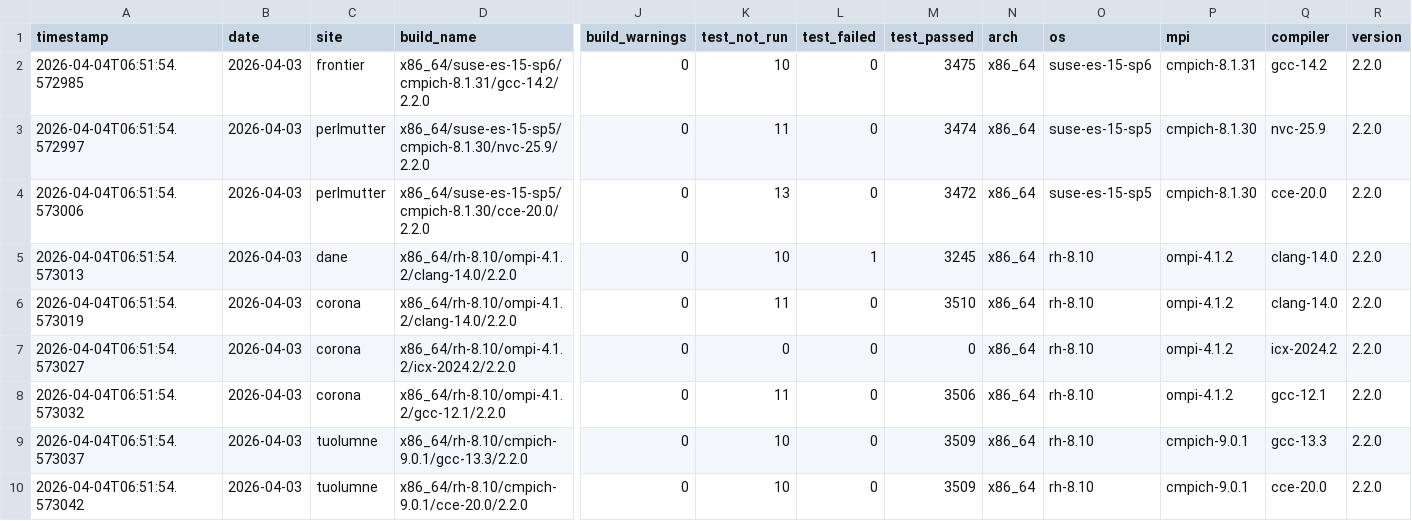
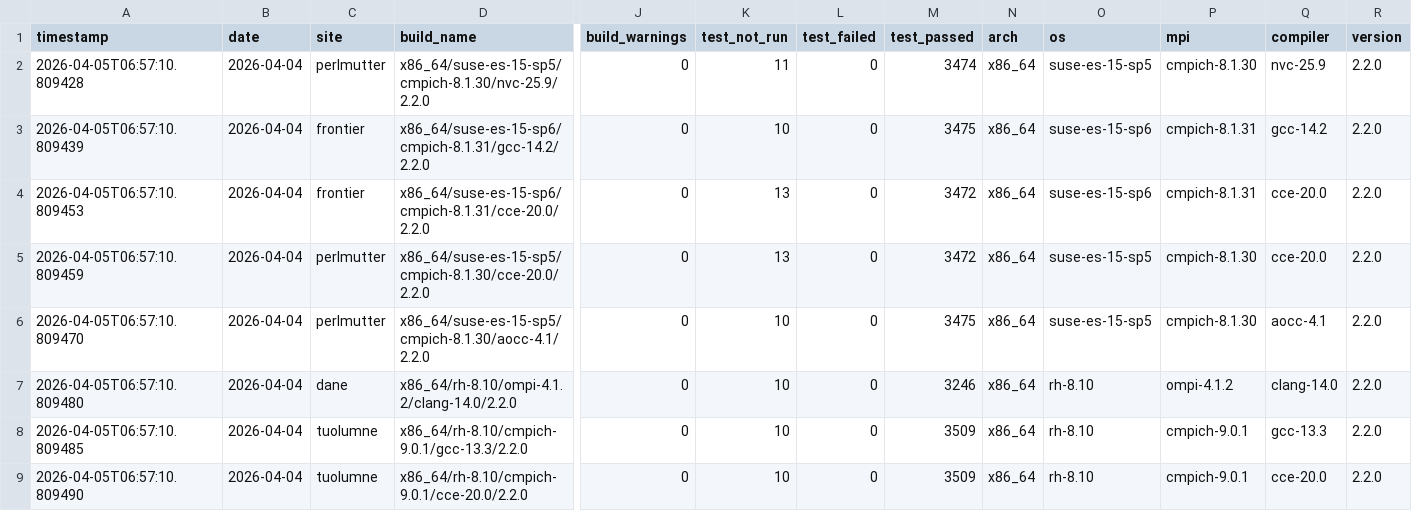
Before and after one commit to hyoklee/hpc-h5, a CSV file: src/hpc_test_results.csv, drawn as a sheet; only a part is shown, gaps mark what is left out; removed rows and columns are numbered as before the commit, all else as after; rows hold the shown columns only; the diff covers the shown part only; the diff names each change by its address in the sheet, - before the commit and + after, or states it on an @@ line.

```diff
--- a/src/hpc_test_results.csv
+++ b/src/hpc_test_results.csv
+row 2: 2026-04-05T06:57:10.809428 | 2026-04-04 | perlmutter | x86_64/suse-es-15-sp5/cmpich-8.1.30/nvc-25.9/2.2.0 | 0 | 11 | 0 | 3474 | x86_64 | suse-es-15-sp5 | cmpich-8.1.30 | nvc-25.9 | 2.2.0
-A3 (timestamp): 2026-04-04T06:51:54.572985
+A3 (timestamp): 2026-04-05T06:57:10.809439
-B3:B7 (date): 2026-04-03
+B3:B7 (date): 2026-04-04
-A4 (timestamp): 2026-04-04T06:51:54.572997
+A4 (timestamp): 2026-04-05T06:57:10.809453
-C4 (site): perlmutter
+C4 (site): frontier
-D4 (build_name): x86_64/suse-es-15-sp5/cmpich-8.1.30/nvc-25.9/2.2.0
+D4 (build_name): x86_64/suse-es-15-sp6/cmpich-8.1.31/cce-20.0/2.2.0
-K4 (test_not_run): 11
+K4 (test_not_run): 13
-M4 (test_passed): 3474
+M4 (test_passed): 3472
-O4 (os): suse-es-15-sp5
+O4 (os): suse-es-15-sp6
-P4 (mpi): cmpich-8.1.30
+P4 (mpi): cmpich-8.1.31
-Q4 (compiler): nvc-25.9
+Q4 (compiler): cce-20.0
-A5 (timestamp): 2026-04-04T06:51:54.573006
+A5 (timestamp): 2026-04-05T06:57:10.809459
-A6 (timestamp): 2026-04-04T06:51:54.573013
+A6 (timestamp): 2026-04-05T06:57:10.809470
-C6 (site): dane
+C6 (site): perlmutter
-D6 (build_name): x86_64/rh-8.10/ompi-4.1.2/clang-14.0/2.2.0
+D6 (build_name): x86_64/suse-es-15-sp5/cmpich-8.1.30/aocc-4.1/2.2.0
-L6 (test_failed): 1
+L6 (test_failed): 0
-M6 (test_passed): 3245
+M6 (test_passed): 3475
-O6 (os): rh-8.10
+O6 (os): suse-es-15-sp5
-P6 (mpi): ompi-4.1.2
+P6 (mpi): cmpich-8.1.30
-Q6 (compiler): clang-14.0
+Q6 (compiler): aocc-4.1
-A7 (timestamp): 2026-04-04T06:51:54.573019
+A7 (timestamp): 2026-04-05T06:57:10.809480
-C7 (site): corona
+C7 (site): dane
-K7 (test_not_run): 11
+K7 (test_not_run): 10
-M7 (test_passed): 3510
+M7 (test_passed): 3246
-row 7: 2026-04-04T06:51:54.573027 | 2026-04-03 | corona | x86_64/rh-8.10/ompi-4.1.2/icx-2024.2/2.2.0 | 0 | 0 | 0 | 0 | x86_64 | rh-8.10 | ompi-4.1.2 | icx-2024.2 | 2.2.0
-row 8: 2026-04-04T06:51:54.573032 | 2026-04-03 | corona | x86_64/rh-8.10/ompi-4.1.2/gcc-12.1/2.2.0 | 0 | 11 | 0 | 3506 | x86_64 | rh-8.10 | ompi-4.1.2 | gcc-12.1 | 2.2.0
-A8 (timestamp): 2026-04-04T06:51:54.573037
+A8 (timestamp): 2026-04-05T06:57:10.809485
-B8:B9 (date): 2026-04-03
+B8:B9 (date): 2026-04-04
-A9 (timestamp): 2026-04-04T06:51:54.573042
+A9 (timestamp): 2026-04-05T06:57:10.809490
```
Also changed, not shown: 1 added row and 43 edited cells elsewhere in this file, 2 other files.
